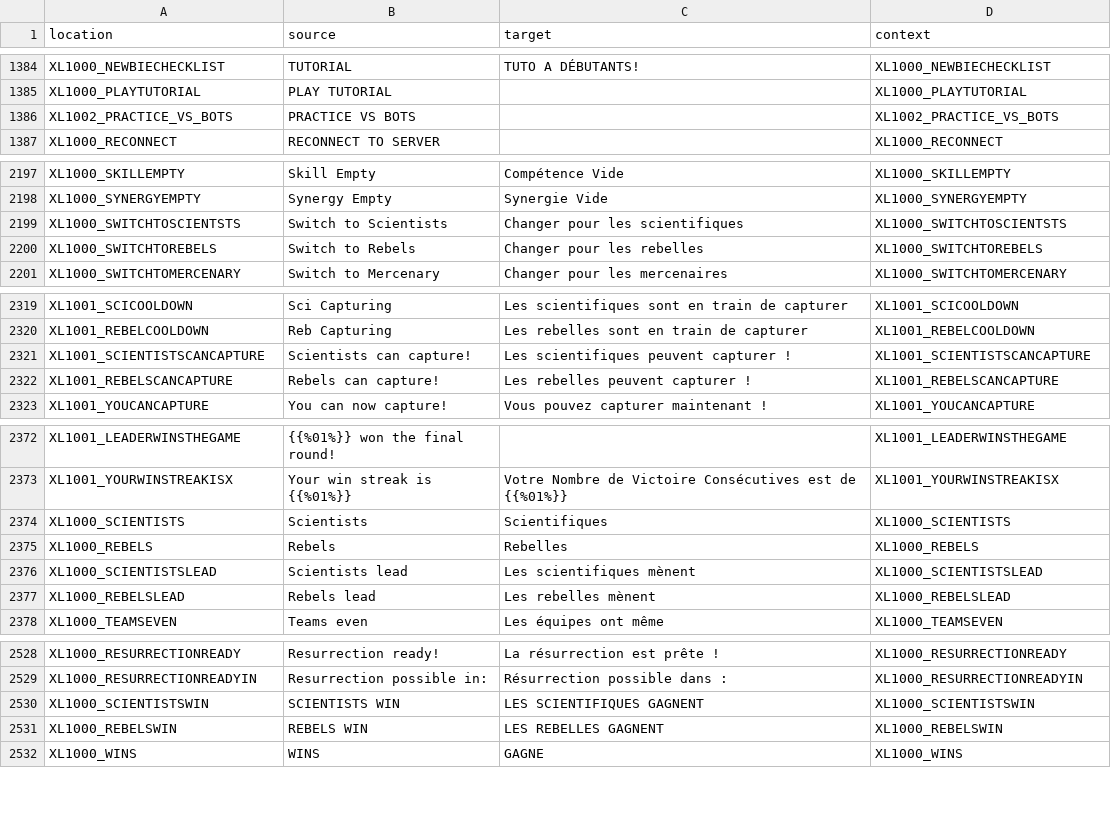
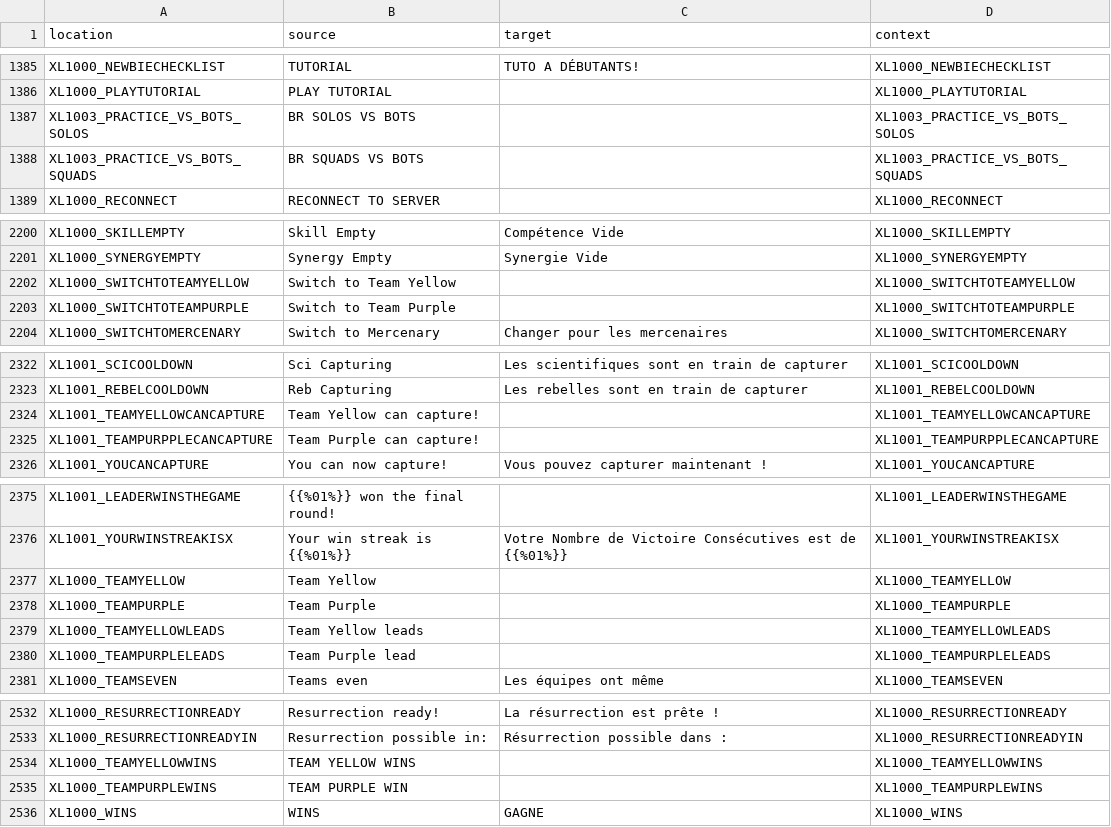
Before and after one commit to bencelot/GeneshiftTranslations, a CSV file: fr.csv, drawn as a sheet; only a part is shown, gaps mark what is left out; the diff covers the shown part only.

```diff
--- a/fr.csv
+++ b/fr.csv
@@ -1385,3 +1386,4 @@
 "XL1000_PLAYTUTORIAL","PLAY TUTORIAL","","XL1000_PLAYTUTORIAL"
-"XL1002_PRACTICE_VS_BOTS","PRACTICE VS BOTS","","XL1002_PRACTICE_VS_BOTS"
+"XL1003_PRACTICE_VS_BOTS_SOLOS","BR SOLOS VS BOTS","","XL1003_PRACTICE_VS_BOTS_SOLOS"
+"XL1003_PRACTICE_VS_BOTS_SQUADS","BR SQUADS VS BOTS","","XL1003_PRACTICE_VS_BOTS_SQUADS"
 "XL1000_RECONNECT","RECONNECT TO SERVER","","XL1000_RECONNECT"
@@ -2198,4 +2201,4 @@
 "XL1000_SYNERGYEMPTY","Synergy Empty","Synergie Vide","XL1000_SYNERGYEMPTY"
-"XL1000_SWITCHTOSCIENTSTS","Switch to Scientists","Changer pour les scientifiques","XL1000_SWITCHTOSCIENTSTS"
-"XL1000_SWITCHTOREBELS","Switch to Rebels","Changer pour les rebelles","XL1000_SWITCHTOREBELS"
+"XL1000_SWITCHTOTEAMYELLOW","Switch to Team Yellow","","XL1000_SWITCHTOTEAMYELLOW"
+"XL1000_SWITCHTOTEAMPURPLE","Switch to Team Purple","","XL1000_SWITCHTOTEAMPURPLE"
 "XL1000_SWITCHTOMERCENARY","Switch to Mercenary","Changer pour les mercenaires","XL1000_SWITCHTOMERCENARY"
@@ -2320,4 +2323,4 @@
 "XL1001_REBELCOOLDOWN","Reb Capturing","Les rebelles sont en train de capturer","XL1001_REBELCOOLDOWN"
-"XL1001_SCIENTISTSCANCAPTURE","Scientists can capture!","Les scientifiques peuvent capturer !","XL1001_SCIENTISTSCANCAPTURE"
-"XL1001_REBELSCANCAPTURE","Rebels can capture!","Les rebelles peuvent capturer !","XL1001_REBELSCANCAPTURE"
+"XL1001_TEAMYELLOWCANCAPTURE","Team Yellow can capture!","","XL1001_TEAMYELLOWCANCAPTURE"
+"XL1001_TEAMPURPPLECANCAPTURE","Team Purple can capture!","","XL1001_TEAMPURPPLECANCAPTURE"
 "XL1001_YOUCANCAPTURE","You can now capture!","Vous pouvez capturer maintenant !","XL1001_YOUCANCAPTURE"
@@ -2373,6 +2376,6 @@
 "XL1001_YOURWINSTREAKISX","Your win streak is {{%01%}}","Votre Nombre de Victoire Consécutives est de {{%01%}}","XL1001_YOURWINSTREAKISX"
-"XL1000_SCIENTISTS","Scientists","Scientifiques","XL1000_SCIENTISTS"
-"XL1000_REBELS","Rebels","Rebelles","XL1000_REBELS"
-"XL1000_SCIENTISTSLEAD","Scientists lead","Les scientifiques mènent","XL1000_SCIENTISTSLEAD"
-"XL1000_REBELSLEAD","Rebels lead","Les rebelles mènent","XL1000_REBELSLEAD"
+"XL1000_TEAMYELLOW","Team Yellow","","XL1000_TEAMYELLOW"
+"XL1000_TEAMPURPLE","Team Purple","","XL1000_TEAMPURPLE"
+"XL1000_TEAMYELLOWLEADS","Team Yellow leads","","XL1000_TEAMYELLOWLEADS"
+"XL1000_TEAMPURPLELEADS","Team Purple lead","","XL1000_TEAMPURPLELEADS"
 "XL1000_TEAMSEVEN","Teams even","Les équipes ont même","XL1000_TEAMSEVEN"
@@ -2529,4 +2533,4 @@
 "XL1000_RESURRECTIONREADYIN","Resurrection possible in:","Résurrection possible dans :","XL1000_RESURRECTIONREADYIN"
-"XL1000_SCIENTISTSWIN","SCIENTISTS WIN","LES SCIENTIFIQUES GAGNENT","XL1000_SCIENTISTSWIN"
-"XL1000_REBELSWIN","REBELS WIN","LES REBELLES GAGNENT","XL1000_REBELSWIN"
+"XL1000_TEAMYELLOWWINS","TEAM YELLOW WINS","","XL1000_TEAMYELLOWWINS"
+"XL1000_TEAMPURPLEWINS","TEAM PURPLE WIN","","XL1000_TEAMPURPLEWINS"
 "XL1000_WINS","WINS","GAGNE","XL1000_WINS"
```
Also changed, not shown: 9 added rows, 6 removed rows and 12 edited cells elsewhere in this file, en.csv, es_AR.csv, 4 other files.
